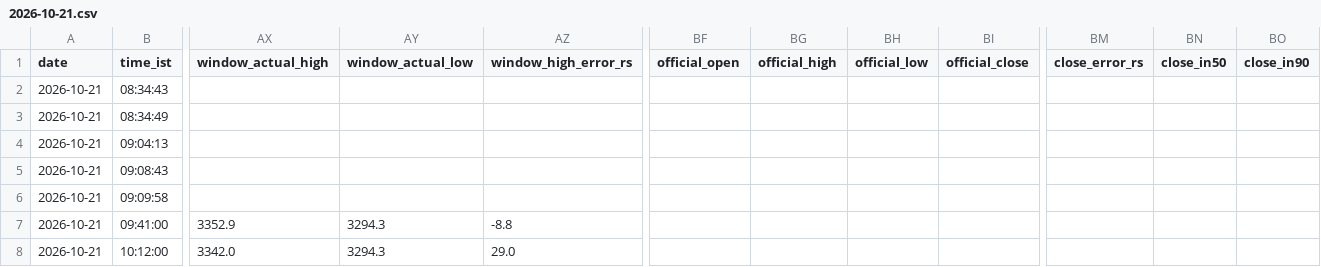
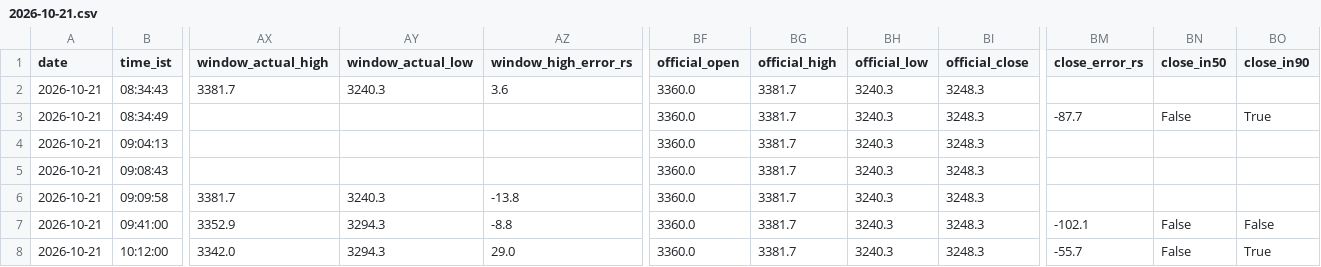
Before and after one commit to shauryaa1808g-max/pred_18, a CSV file: results/readings/by_day/2026-10-21.csv, drawn as a sheet; only a part is shown, gaps mark what is left out; the diff covers the shown part only; the diff names each change by its address in the sheet, - before the commit and + after, or states it on an @@ line.

```diff
--- a/results/readings/by_day/2026-10-21.csv
+++ b/results/readings/by_day/2026-10-21.csv
-AX2 (window_actual_high): (empty)
+AX2 (window_actual_high): 3381.7
-AY2 (window_actual_low): (empty)
+AY2 (window_actual_low): 3240.3
-AZ2 (window_high_error_rs): (empty)
+AZ2 (window_high_error_rs): 3.6
-BF2:BF8 (official_open): (empty)
+BF2:BF8 (official_open): 3360.0
-BG2:BG8 (official_high): (empty)
+BG2:BG8 (official_high): 3381.7
-BH2:BH8 (official_low): (empty)
+BH2:BH8 (official_low): 3240.3
-BI2:BI8 (official_close): (empty)
+BI2:BI8 (official_close): 3248.3
-BM3 (close_error_rs): (empty)
+BM3 (close_error_rs): -87.7
-BN3 (close_in50): (empty)
+BN3 (close_in50): False
-BO3 (close_in90): (empty)
+BO3 (close_in90): True
-AX6 (window_actual_high): (empty)
+AX6 (window_actual_high): 3381.7
-AY6 (window_actual_low): (empty)
+AY6 (window_actual_low): 3240.3
-AZ6 (window_high_error_rs): (empty)
+AZ6 (window_high_error_rs): -13.8
-BM7 (close_error_rs): (empty)
+BM7 (close_error_rs): -102.1
-BN7:BN8 (close_in50): (empty)
+BN7:BN8 (close_in50): False
-BO7 (close_in90): (empty)
+BO7 (close_in90): False
-BM8 (close_error_rs): (empty)
+BM8 (close_error_rs): -55.7
-BO8 (close_in90): (empty)
+BO8 (close_in90): True
```
Also changed, not shown: 56 edited cells elsewhere in this file, data/processed/bse_daily_extra.csv, data/processed/intraday_extra_15m.csv, 11 other files.
